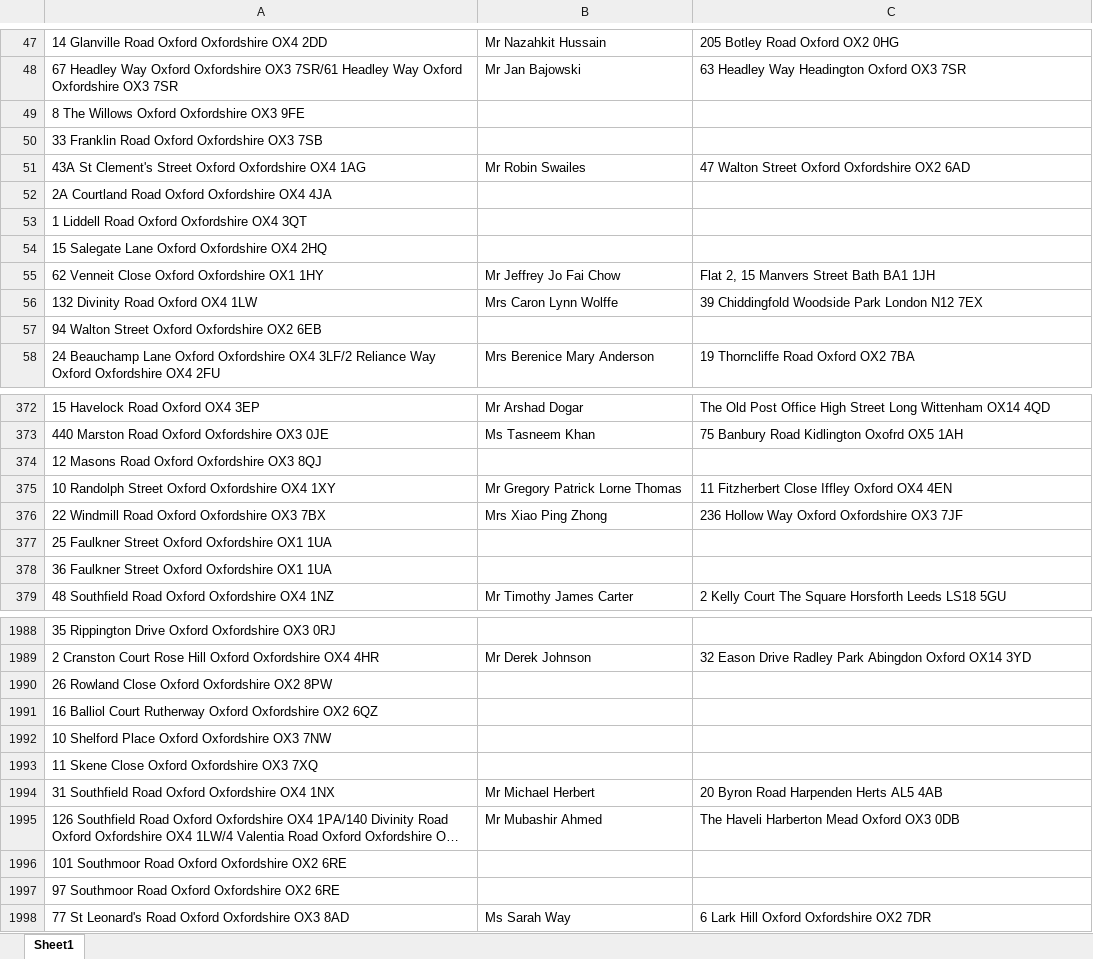
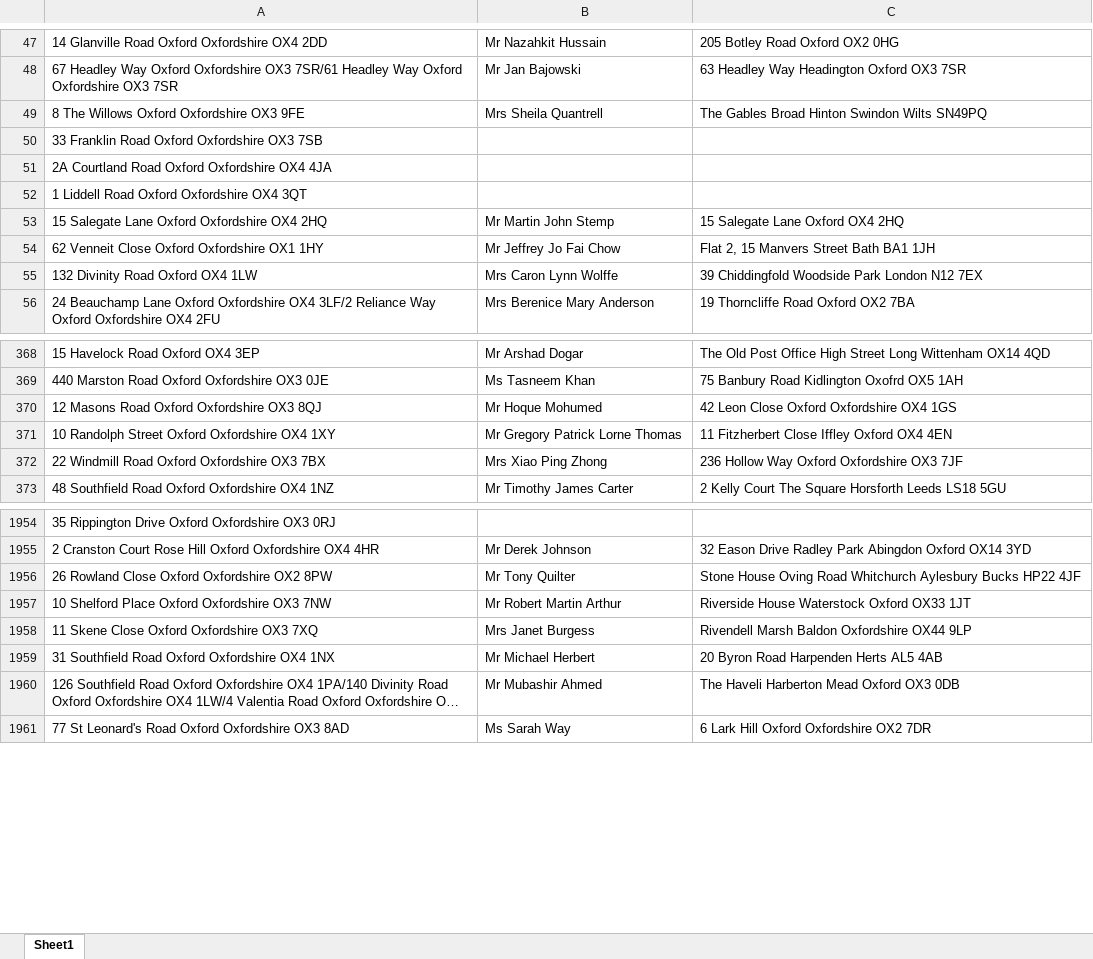
Before and after one commit to uach2016/complete-list, an Excel workbook: HMO list right extension.xlsx, sheet Sheet1, drawn as a sheet; only a part is shown, gaps mark what is left out; long unchanged cells end in …; values as stored, in another font and other column widths than the file's, no borders; conditional formats and table styles not drawn; removed rows and columns are numbered as before the commit, all else as after; the diff covers the shown part only; the diff names each change by its address in the sheet, - before the commit and + after, or states it on an @@ line.

Commit message:
12DAY

```diff
--- a/HMO list right extension.xlsx (sheet Sheet1)
+++ b/HMO list right extension.xlsx (sheet Sheet1)
-B49: (empty)
+B49: Mrs Sheila Quantrell
-C49: (empty)
+C49: The Gables Broad Hinton Swindon Wilts SN49PQ
-row 51: 43A St Clement's Street Oxford Oxfordshire OX4 1AG | Mr Robin Swailes | 47 Walton Street Oxford Oxfordshire OX2 6AD
-B53: (empty)
+B53: Mr Martin John Stemp
-C53: (empty)
+C53: 15 Salegate Lane Oxford OX4 2HQ
-row 57: 94 Walton Street Oxford Oxfordshire OX2 6EB
-B370: (empty)
+B370: Mr Hoque Mohumed
-C370: (empty)
+C370: 42 Leon Close Oxford Oxfordshire OX4 1GS
-row 377: 25 Faulkner Street Oxford Oxfordshire OX1 1UA
-row 378: 36 Faulkner Street Oxford Oxfordshire OX1 1UA
-B1956: (empty)
+B1956: Mr Tony Quilter
-C1956: (empty)
+C1956: Stone House Oving Road Whitchurch Aylesbury Bucks HP22 4JF
-row 1991: 16 Balliol Court Rutherway Oxford Oxfordshire OX2 6QZ
-B1957: (empty)
+B1957: Mr Robert Martin Arthur
-C1957: (empty)
+C1957: Riverside House Waterstock Oxford OX33 1JT
-B1958: (empty)
+B1958: Mrs Janet Burgess
-C1958: (empty)
+C1958: Rivendell Marsh Baldon Oxfordshire OX44 9LP
-row 1996: 101 Southmoor Road Oxford Oxfordshire OX2 6RE
-row 1997: 97 Southmoor Road Oxford Oxfordshire OX2 6RE
```
Also changed, not shown: 38 removed rows and 86 edited cells elsewhere in this sheet.
